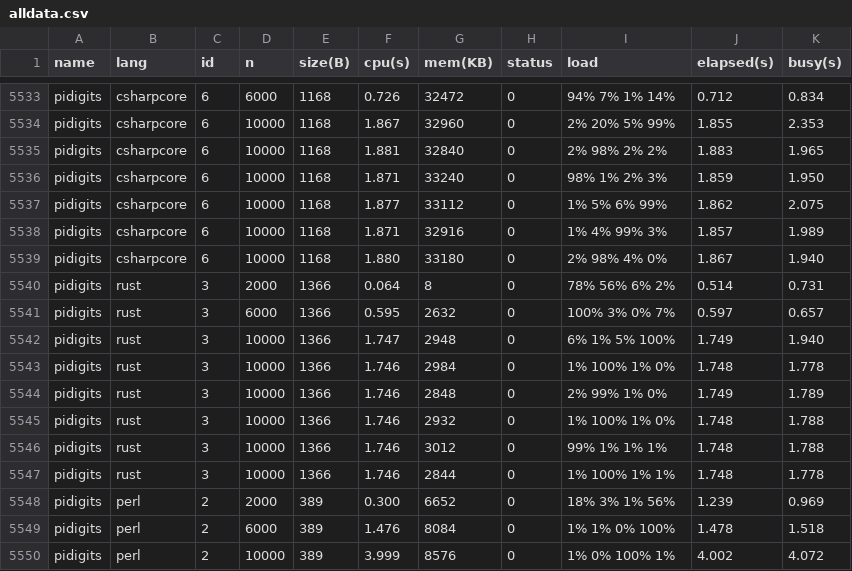
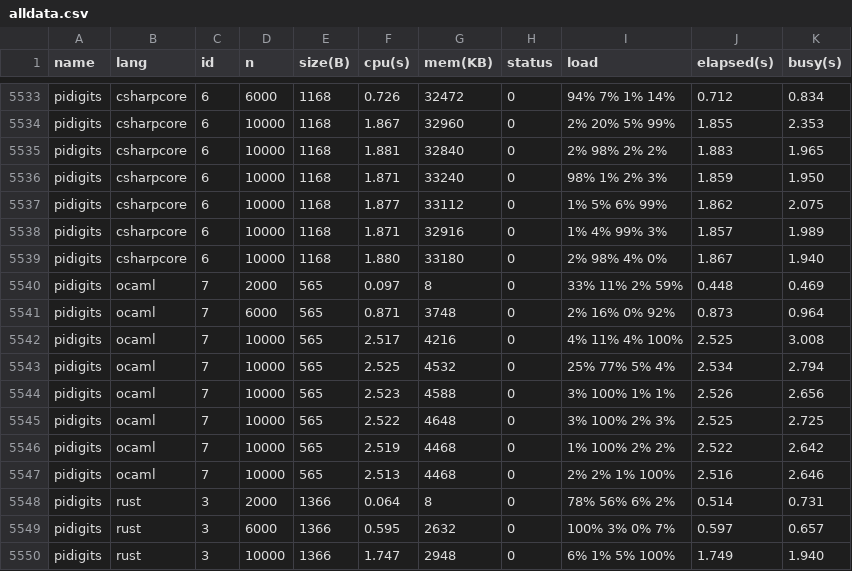
Before and after one commit to kirisky/benchmarks-game, a CSV file: public/data/alldata.csv, drawn as a sheet; only a part is shown, gaps mark what is left out; the shorter side is filled out with more unchanged rows; the diff names each change by its address in the sheet, - before the commit and + after, or states it on an @@ line.

```diff
--- a/public/data/alldata.csv
+++ b/public/data/alldata.csv
+row 5540: pidigits | ocaml | 7 | 2000 | 565 | 0.097 | 8 | 0 | 33% 11% 2% 59% | 0.448 | 0.469
+row 5541: pidigits | ocaml | 7 | 6000 | 565 | 0.871 | 3748 | 0 | 2% 16% 0% 92% | 0.873 | 0.964
+row 5542: pidigits | ocaml | 7 | 10000 | 565 | 2.517 | 4216 | 0 | 4% 11% 4% 100% | 2.525 | 3.008
+row 5543: pidigits | ocaml | 7 | 10000 | 565 | 2.525 | 4532 | 0 | 25% 77% 5% 4% | 2.534 | 2.794
+row 5544: pidigits | ocaml | 7 | 10000 | 565 | 2.523 | 4588 | 0 | 3% 100% 1% 1% | 2.526 | 2.656
+row 5545: pidigits | ocaml | 7 | 10000 | 565 | 2.522 | 4648 | 0 | 3% 100% 2% 3% | 2.525 | 2.725
+row 5546: pidigits | ocaml | 7 | 10000 | 565 | 2.519 | 4468 | 0 | 1% 100% 2% 2% | 2.522 | 2.642
+row 5547: pidigits | ocaml | 7 | 10000 | 565 | 2.513 | 4468 | 0 | 2% 2% 1% 100% | 2.516 | 2.646
```
Also changed, not shown: public/data/data.csv, public/data/ndata.csv, 13 other files.
